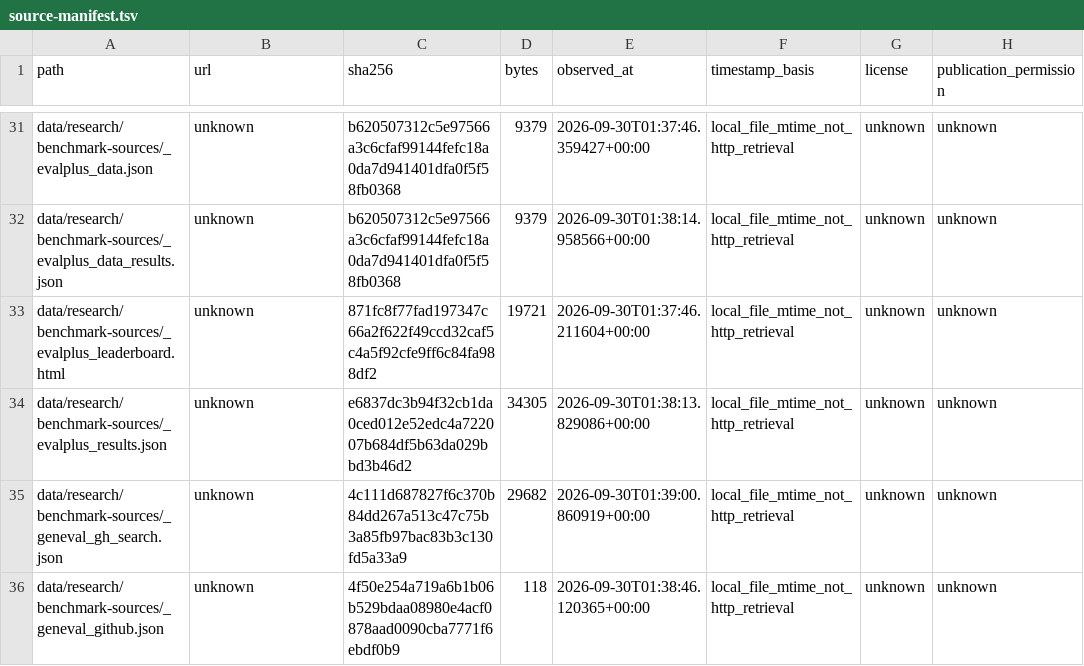
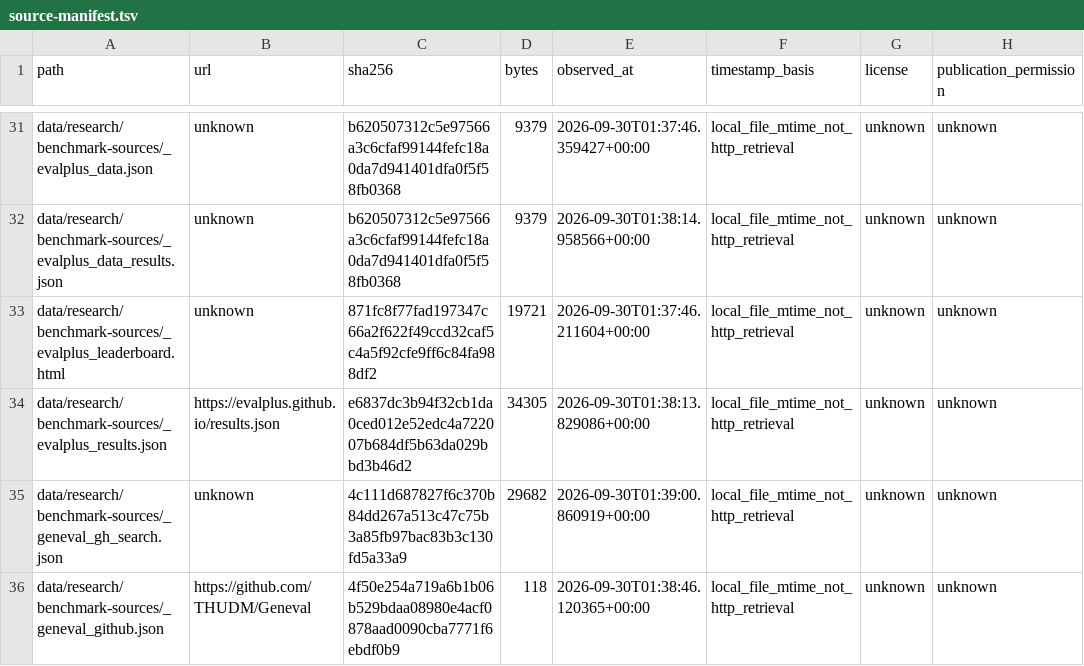
Before and after one commit to guygrigsby/agent-select, a TSV file: data/source-manifest.tsv, drawn as a sheet; only a part is shown, gaps mark what is left out; the diff covers the shown part only.

```diff
--- a/data/source-manifest.tsv
+++ b/data/source-manifest.tsv
@@ -33,4 +33,4 @@ data/research/benchmark-sources/_evalplus_data_results.json	unknown	b620507312c5
 data/research/benchmark-sources/_evalplus_leaderboard.html	unknown	871fc8f77fad197347c66a2f622f49ccd32caf5c4a5f92cfe9ff6c84fa988df2	19721	2026-09-30T01:37:46.211604+00:00	local_file_mtime_not_http_retrieval	unknown	unknown
-data/research/benchmark-sources/_evalplus_results.json	unknown	e6837dc3b94f32cb1da0ced012e52edc4a722007b684df5b63da029bbd3b46d2	34305	2026-09-30T01:38:13.829086+00:00	local_file_mtime_not_http_retrieval	unknown	unknown
+data/research/benchmark-sources/_evalplus_results.json	https://evalplus.github.io/results.json	e6837dc3b94f32cb1da0ced012e52edc4a722007b684df5b63da029bbd3b46d2	34305	2026-09-30T01:38:13.829086+00:00	local_file_mtime_not_http_retrieval	unknown	unknown
 data/research/benchmark-sources/_geneval_gh_search.json	unknown	4c111d687827f6c370b84dd267a513c47c75b3a85fb97bac83b3c130fd5a33a9	29682	2026-09-30T01:39:00.860919+00:00	local_file_mtime_not_http_retrieval	unknown	unknown
-data/research/benchmark-sources/_geneval_github.json	unknown	4f50e254a719a6b1b06b529bdaa08980e4acf0878aad0090cba7771f6ebdf0b9	118	2026-09-30T01:38:46.120365+00:00	local_file_mtime_not_http_retrieval	unknown	unknown
+data/research/benchmark-sources/_geneval_github.json	https://github.com/THUDM/Geneval	4f50e254a719a6b1b06b529bdaa08980e4acf0878aad0090cba7771f6ebdf0b9	118	2026-09-30T01:38:46.120365+00:00	local_file_mtime_not_http_retrieval	unknown	unknown
```
Also changed, not shown: 7 added rows and 21 edited cells elsewhere in this file, 23 other files.
